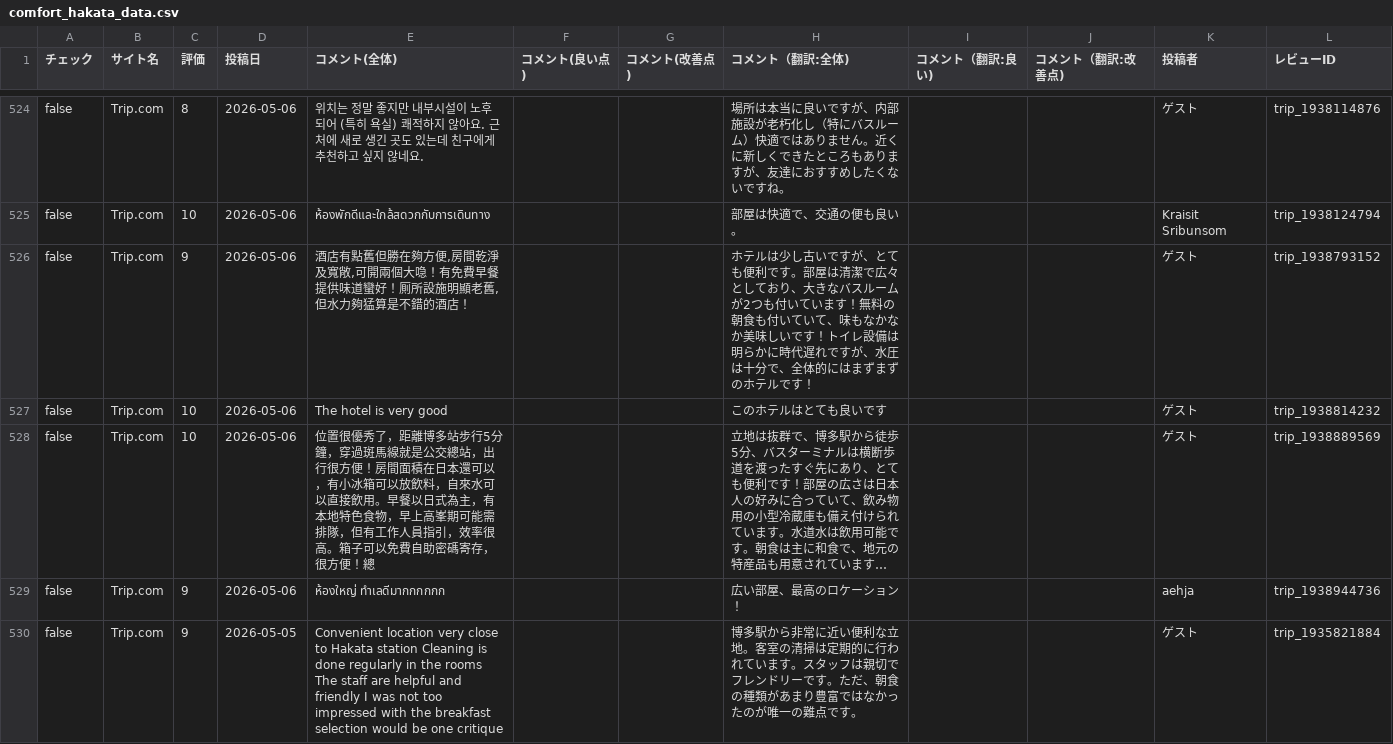
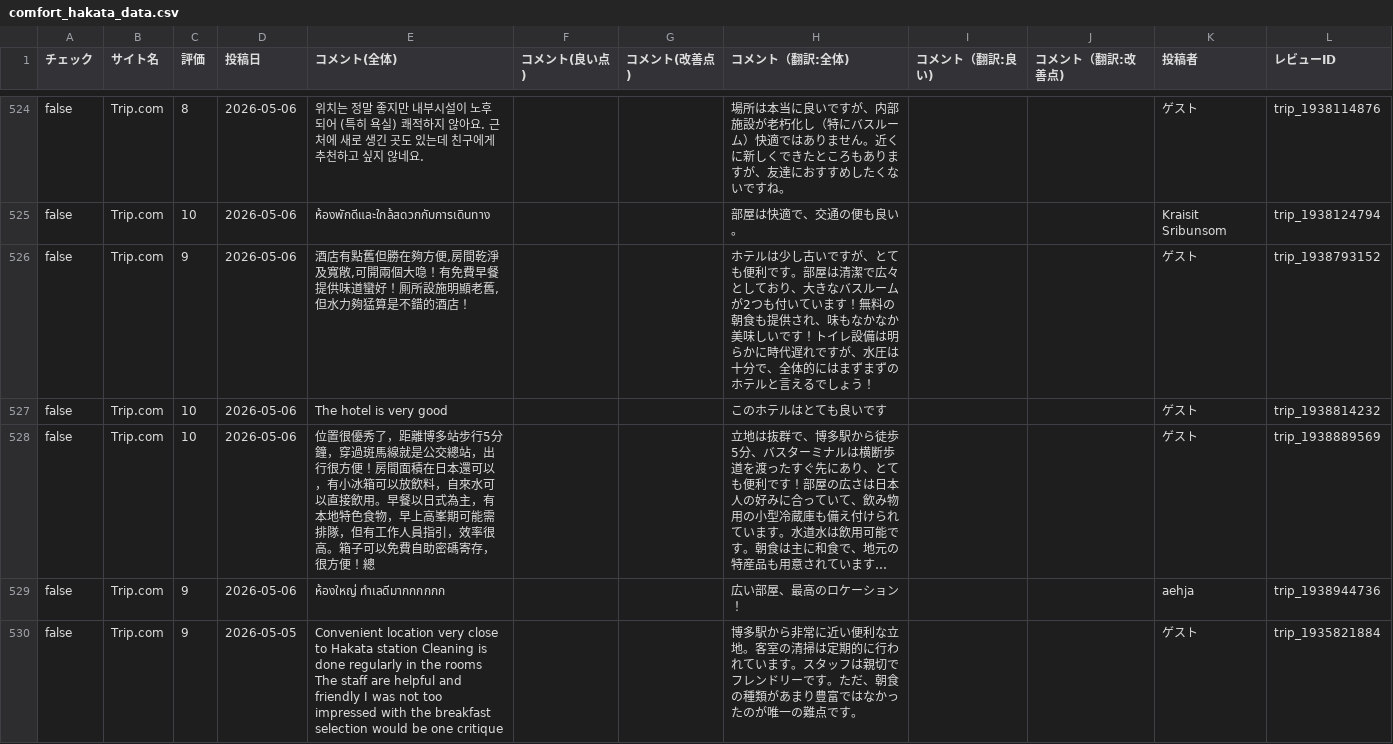
Before and after one commit to TAKAHASHIMITSUGU329/primechange-portal, a CSV file: データ/ホテル口コミデータ/comfort_hakata_data.csv, drawn as a sheet; only a part is shown, gaps mark what is left out; long unchanged cells end in …; the diff covers the shown part only.

```diff
--- a/データ/ホテル口コミデータ/comfort_hakata_data.csv
+++ b/データ/ホテル口コミデータ/comfort_hakata_data.csv
@@ -541,3 +541,3 @@ false,Trip.com,8,2026-05-06,위치는 정말 좋지만 내부시설이 노후되
 false,Trip.com,10,2026-05-06,ห้องพักดีและใกล้สดวกกับการเดินทาง,,,部屋は快適で、交通の便も良い。,,,K‍r‍a‍i‍s‍i‍t‍ ‍S‍r‍i‍b‍u‍n‍s‍o‍m,trip_1938124794
-false,Trip.com,9,2026-05-06,"酒店有點舊但勝在夠方便,房間乾淨及寬敞,可開兩個大喼！有免費早餐提供味道蠻好！厠所設施明顯老舊,但水力夠猛算是不錯的酒店！",,,ホテルは少し古いですが、とても便利です。部屋は清潔で広々としており、大きなバスルームが2つも付いています！無料の朝食も付いていて、味もなかなか美味しいです！トイレ設備は明らかに時代遅れですが、水圧は十分で、全体的にはまずまずのホテルです！,,,ゲ‍ス‍ト,trip_1938793152
+false,Trip.com,9,2026-05-06,"酒店有點舊但勝在夠方便,房間乾淨及寬敞,可開兩個大喼！有免費早餐提供味道蠻好！厠所設施明顯老舊,但水力夠猛算是不錯的酒店！",,,ホテルは少し古いですが、とても便利です。部屋は清潔で広々としており、大きなバスルームが2つも付いています！無料の朝食も提供され、味もなかなか美味しいです！トイレ設備は明らかに時代遅れですが、水圧は十分で、全体的にはまずまずのホテルと言えるでしょう！,,,ゲ‍ス‍ト,trip_1938793152
 false,Trip.com,10,2026-05-06,The hotel is very good,,,このホテルはとても良いです,,,ゲ‍ス‍ト,trip_1938814232
```
Also changed, not shown: 49 edited cells elsewhere in this file, データ/ホテル口コミデータ/comfort_narita_data.csv, データ/ホテル口コミデータ/comfort_roppongi_data.csv, 44 other files.
